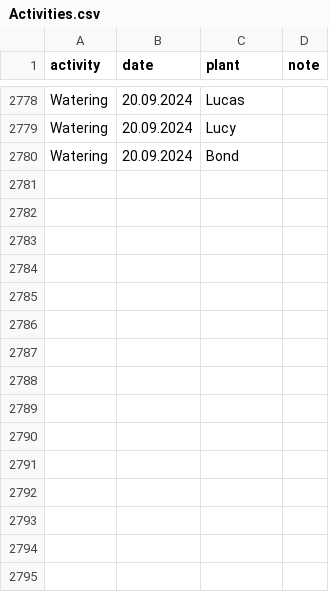
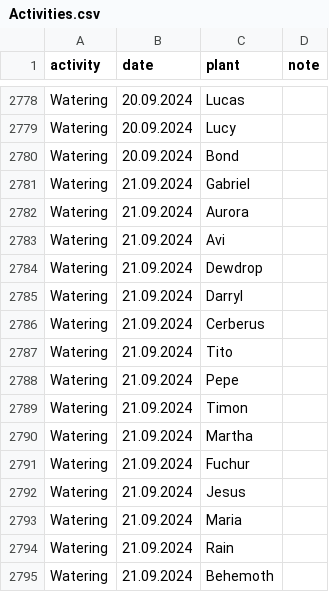
Before and after one commit to MarcoTz/Plants, a CSV file: data/Logs/Activities.csv, drawn as a sheet; only a part is shown, gaps mark what is left out.

Commit message:
autocommit_21092024

```diff
--- a/data/Logs/Activities.csv
+++ b/data/Logs/Activities.csv
@@ -2780 +2780,16 @@ Watering;20.09.2024;Lucy;
 Watering;20.09.2024;Bond;
+Watering;21.09.2024;Gabriel;
+Watering;21.09.2024;Aurora;
+Watering;21.09.2024;Avi;
+Watering;21.09.2024;Dewdrop;
+Watering;21.09.2024;Darryl;
+Watering;21.09.2024;Cerberus;
+Watering;21.09.2024;Tito;
+Watering;21.09.2024;Pepe;
+Watering;21.09.2024;Timon;
+Watering;21.09.2024;Martha;
+Watering;21.09.2024;Fuchur;
+Watering;21.09.2024;Jesus;
+Watering;21.09.2024;Maria;
+Watering;21.09.2024;Rain;
+Watering;21.09.2024;Behemoth;
```
